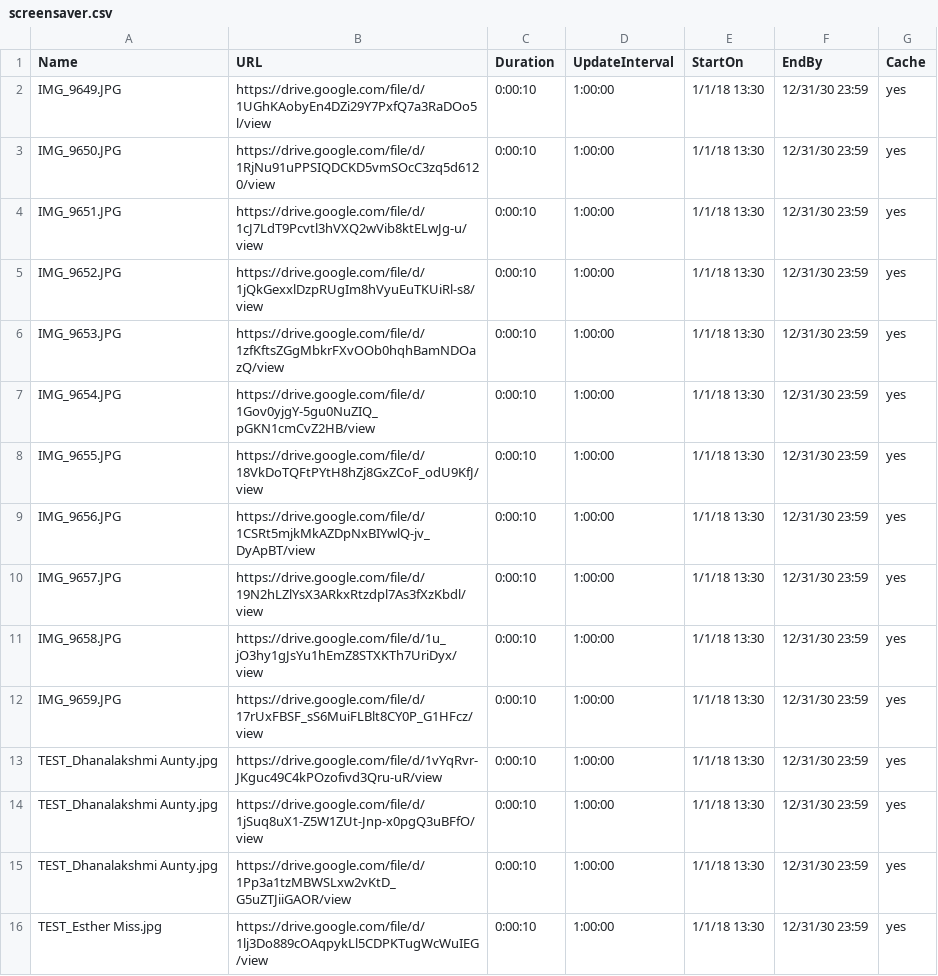
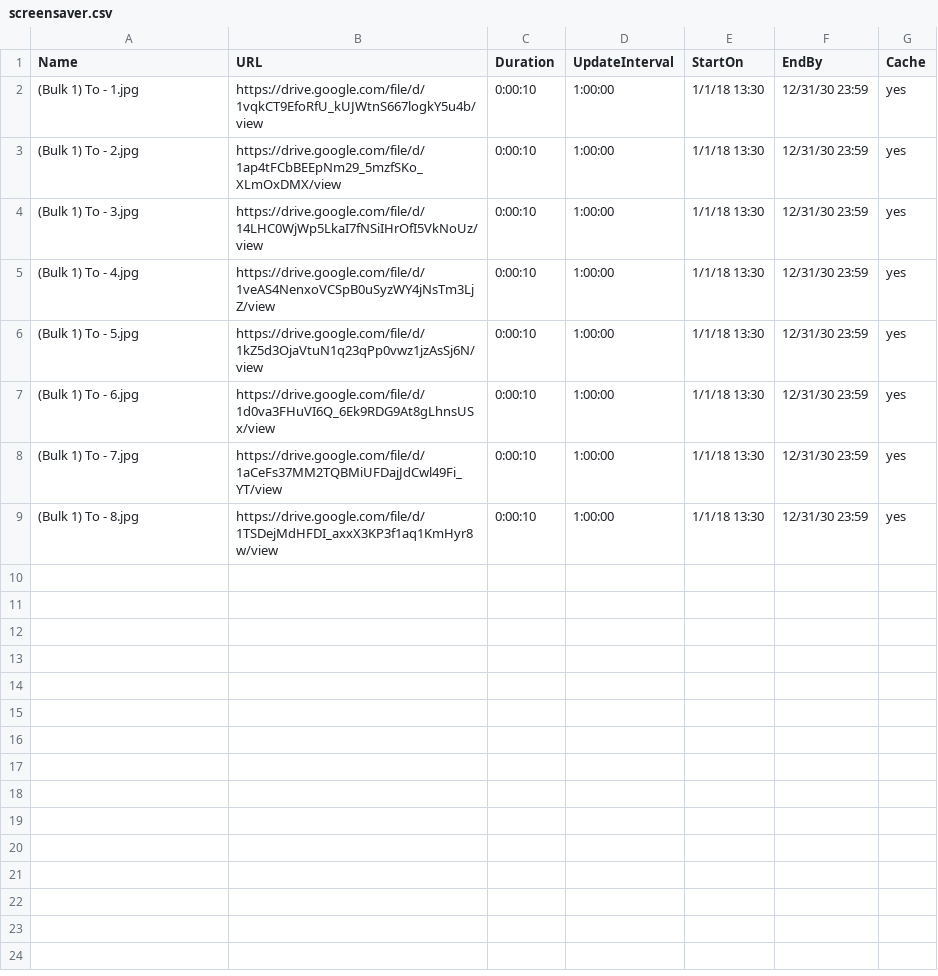
Before and after one commit to ams-ictfacilitator/GoogleSheetscsv, a CSV file: file/screensaver.csv, drawn as a sheet.

Commit message:
Auto-update CSV from Gratitude Monitor Google Sheets

```diff
--- a/file/screensaver.csv
+++ b/file/screensaver.csv
@@ -1,16 +1,9 @@
 Name,URL,Duration,UpdateInterval,StartOn,EndBy,Cache
-IMG_9649.JPG,https://drive.google.com/file/d/1UGhKAobyEn4DZi29Y7PxfQ7a3RaDOo5l/view,0:00:10,1:00:00,1/1/18 13:30,12/31/30 23:59,yes
-IMG_9650.JPG,https://drive.google.com/file/d/1RjNu91uPPSIQDCKD5vmSOcC3zq5d6120/view,0:00:10,1:00:00,1/1/18 13:30,12/31/30 23:59,yes
-IMG_9651.JPG,https://drive.google.com/file/d/1cJ7LdT9Pcvtl3hVXQ2wVib8ktELwJg-u/view,0:00:10,1:00:00,1/1/18 13:30,12/31/30 23:59,yes
-IMG_9652.JPG,https://drive.google.com/file/d/1jQkGexxlDzpRUgIm8hVyuEuTKUiRl-s8/view,0:00:10,1:00:00,1/1/18 13:30,12/31/30 23:59,yes
-IMG_9653.JPG,https://drive.google.com/file/d/1zfKftsZGgMbkrFXvOOb0hqhBamNDOazQ/view,0:00:10,1:00:00,1/1/18 13:30,12/31/30 23:59,yes
-IMG_9654.JPG,https://drive.google.com/file/d/1Gov0yjgY-5gu0NuZIQ_pGKN1cmCvZ2HB/view,0:00:10,1:00:00,1/1/18 13:30,12/31/30 23:59,yes
-IMG_9655.JPG,https://drive.google.com/file/d/18VkDoTQFtPYtH8hZj8GxZCoF_odU9KfJ/view,0:00:10,1:00:00,1/1/18 13:30,12/31/30 23:59,yes
-IMG_9656.JPG,https://drive.google.com/file/d/1CSRt5mjkMkAZDpNxBIYwlQ-jv_DyApBT/view,0:00:10,1:00:00,1/1/18 13:30,12/31/30 23:59,yes
-IMG_9657.JPG,https://drive.google.com/file/d/19N2hLZlYsX3ARkxRtzdpl7As3fXzKbdl/view,0:00:10,1:00:00,1/1/18 13:30,12/31/30 23:59,yes
-IMG_9658.JPG,https://drive.google.com/file/d/1u_jO3hy1gJsYu1hEmZ8STXKTh7UriDyx/view,0:00:10,1:00:00,1/1/18 13:30,12/31/30 23:59,yes
-IMG_9659.JPG,https://drive.google.com/file/d/17rUxFBSF_sS6MuiFLBlt8CY0P_G1HFcz/view,0:00:10,1:00:00,1/1/18 13:30,12/31/30 23:59,yes
-TEST_Dhanalakshmi Aunty.jpg,https://drive.google.com/file/d/1vYqRvr-JKguc49C4kPOzofivd3Qru-uR/view,0:00:10,1:00:00,1/1/18 13:30,12/31/30 23:59,yes
-TEST_Dhanalakshmi Aunty.jpg,https://drive.google.com/file/d/1jSuq8uX1-Z5W1ZUt-Jnp-x0pgQ3uBFfO/view,0:00:10,1:00:00,1/1/18 13:30,12/31/30 23:59,yes
-TEST_Dhanalakshmi Aunty.jpg,https://drive.google.com/file/d/1Pp3a1tzMBWSLxw2vKtD_G5uZTJiiGAOR/view,0:00:10,1:00:00,1/1/18 13:30,12/31/30 23:59,yes
-TEST_Esther Miss.jpg,https://drive.google.com/file/d/1lj3Do889cOAqpykLl5CDPKTugWcWuIEG/view,0:00:10,1:00:00,1/1/18 13:30,12/31/30 23:59,yes
+(Bulk 1) To - 1.jpg,https://drive.google.com/file/d/1vqkCT9EfoRfU_kUJWtnS667logkY5u4b/view,0:00:10,1:00:00,1/1/18 13:30,12/31/30 23:59,yes
+(Bulk 1) To - 2.jpg,https://drive.google.com/file/d/1ap4tFCbBEEpNm29_5mzfSKo_XLmOxDMX/view,0:00:10,1:00:00,1/1/18 13:30,12/31/30 23:59,yes
+(Bulk 1) To - 3.jpg,https://drive.google.com/file/d/14LHC0WjWp5LkaI7fNSiIHrOfI5VkNoUz/view,0:00:10,1:00:00,1/1/18 13:30,12/31/30 23:59,yes
+(Bulk 1) To - 4.jpg,https://drive.google.com/file/d/1veAS4NenxoVCSpB0uSyzWY4jNsTm3LjZ/view,0:00:10,1:00:00,1/1/18 13:30,12/31/30 23:59,yes
+(Bulk 1) To - 5.jpg,https://drive.google.com/file/d/1kZ5d3OjaVtuN1q23qPp0vwz1jzAsSj6N/view,0:00:10,1:00:00,1/1/18 13:30,12/31/30 23:59,yes
+(Bulk 1) To - 6.jpg,https://drive.google.com/file/d/1d0va3FHuVI6Q_6Ek9RDG9At8gLhnsUSx/view,0:00:10,1:00:00,1/1/18 13:30,12/31/30 23:59,yes
+(Bulk 1) To - 7.jpg,https://drive.google.com/file/d/1aCeFs37MM2TQBMiUFDajJdCwl49Fi_YT/view,0:00:10,1:00:00,1/1/18 13:30,12/31/30 23:59,yes
+(Bulk 1) To - 8.jpg,https://drive.google.com/file/d/1TSDejMdHFDI_axxX3KP3f1aq1KmHyr8w/view,0:00:10,1:00:00,1/1/18 13:30,12/31/30 23:59,yes
```
